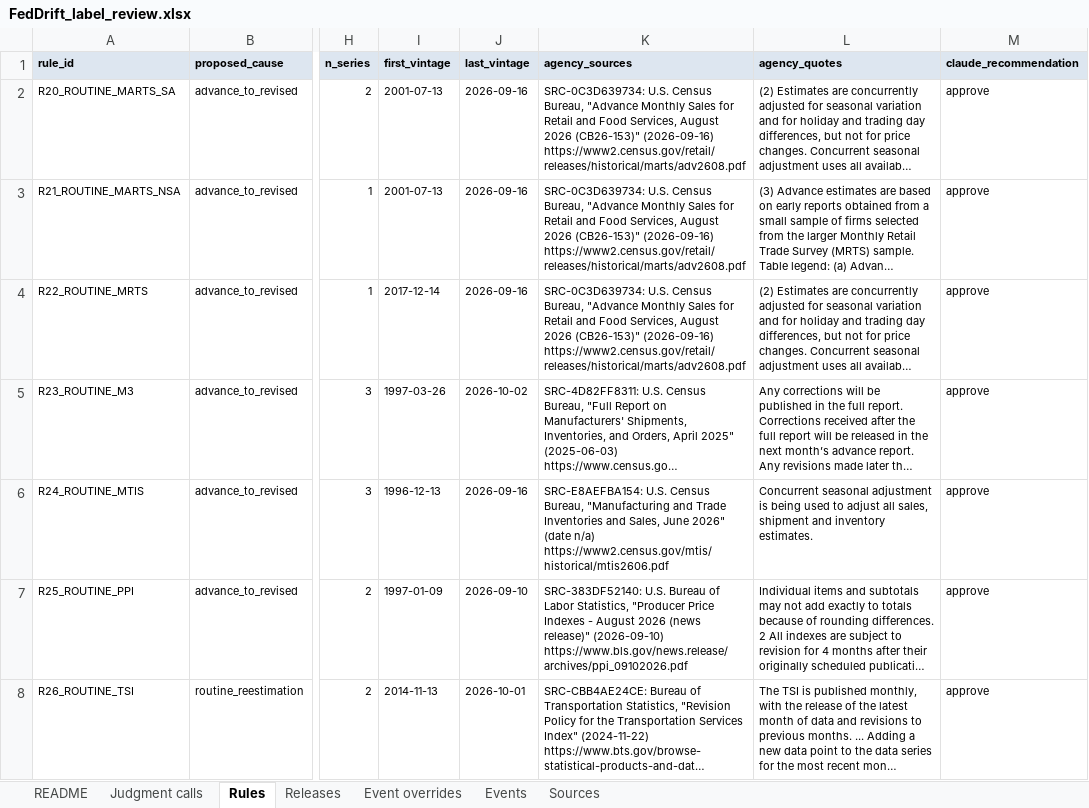
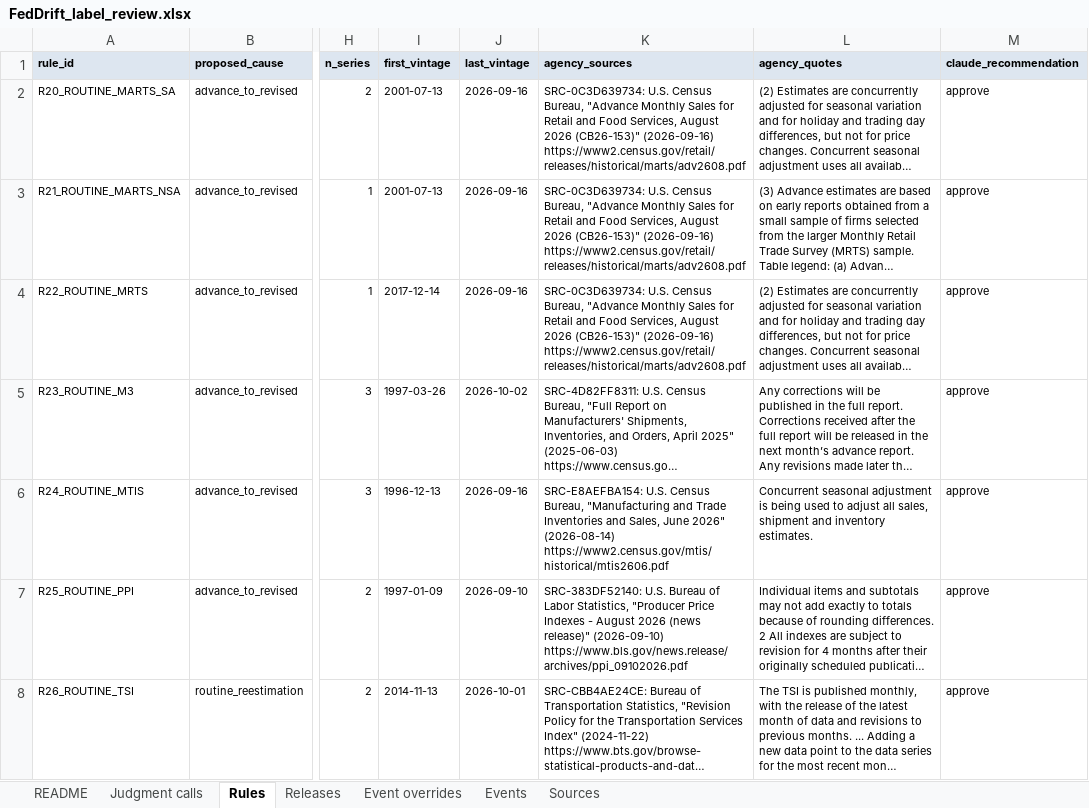
Before and after one commit to TosinClement/feddrift, an Excel workbook: labels/review/FedDrift_label_review.xlsx, sheet Rules, drawn as a sheet; only a part is shown, gaps mark what is left out; long unchanged cells end in …; values as stored, in another font and other column widths than the file's, no borders; the diff names each change by its address in the sheet, - before the commit and + after, or states it on an @@ line.

```diff
--- a/labels/review/FedDrift_label_review.xlsx (sheet Rules)
+++ b/labels/review/FedDrift_label_review.xlsx (sheet Rules)
-K6 (agency_sources): …June 2026" (date n/a) https://www2.census.gov/mtis/historical/mtis2606.pdf
+K6 (agency_sources): …June 2026" (2026-08-14) https://www2.census.gov/mtis/historical/mtis2606.pdf
```
Also changed, not shown: sheet Sources, 6 other files.
